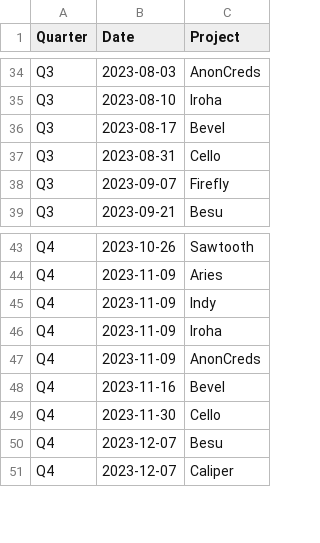
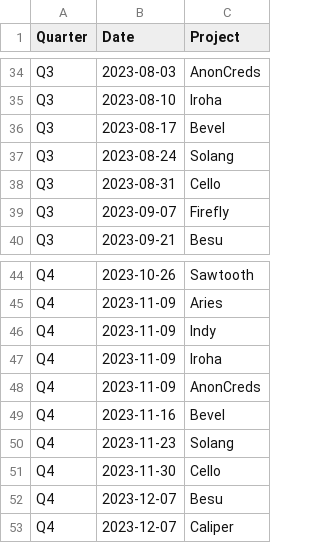
Before and after one commit to hyperledger/toc, a CSV file: project-reports/2023/2023.csv, drawn as a sheet; only a part is shown, gaps mark what is left out.

Commit message:
Update 2023.csv
Signed-off-by: Ry Jones <ry@linux.com>

```diff
--- a/project-reports/2023/2023.csv
+++ b/project-reports/2023/2023.csv
@@ -36,2 +36,3 @@ Q3,2023-08-10,Iroha
 Q3,2023-08-17,Bevel
+Q3,2023-08-24,Solang
 Q3,2023-08-31,Cello
@@ -48,2 +49,3 @@ Q4,2023-11-09,AnonCreds
 Q4,2023-11-16,Bevel
+Q4,2023-11-23,Solang
 Q4,2023-11-30,Cello
```
